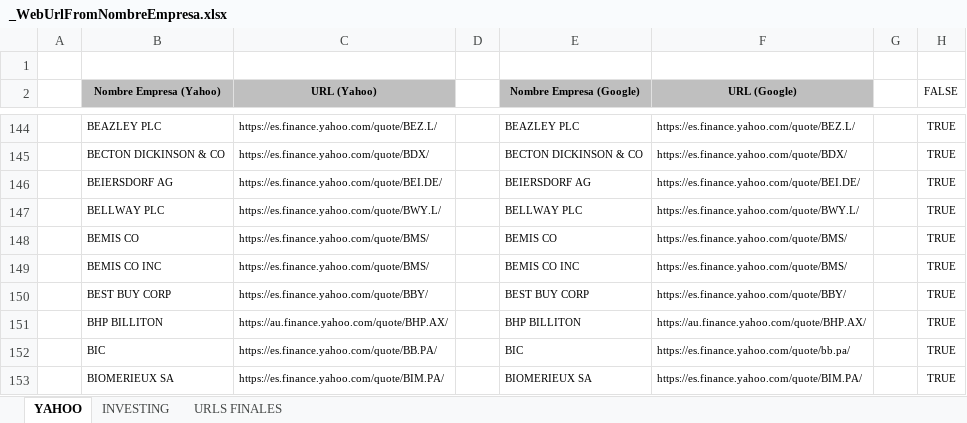
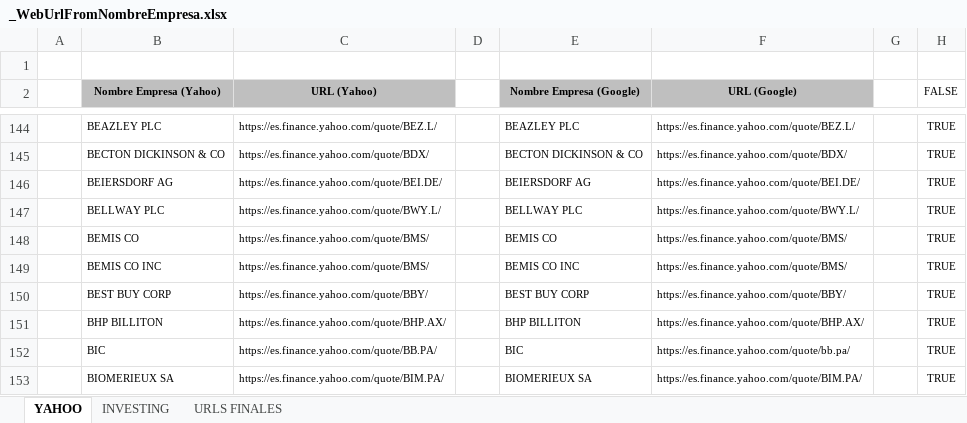
Before and after one commit to jsubiasm/markets_data, an Excel workbook: Screenshots/_WebUrlFromNombreEmpresa.xlsx, sheet YAHOO, drawn as a sheet; only a part is shown, gaps mark what is left out; values as stored, in another font and other column widths than the file's, no borders; the diff names each change by its address in the sheet, - before the commit and + after, or states it on an @@ line.

Commit message:
Ya generamos charts de yahoo con grafico de barras

```diff
--- a/Screenshots/_WebUrlFromNombreEmpresa.xlsx (sheet YAHOO)
+++ b/Screenshots/_WebUrlFromNombreEmpresa.xlsx (sheet YAHOO)
-C151 (URL (Yahoo)): https://au.finance.yahoo.com/quote/BHP.AX/
+C151 (URL (Yahoo)): https://es.finance.yahoo.com/quote/BHP.AX/
-F151 (URL (Google)): https://au.finance.yahoo.com/quote/BHP.AX/
+F151 (URL (Google)): https://es.finance.yahoo.com/quote/BHP.AX/
```
Also changed, not shown: sheet URLS FINALES, 2 other files.
